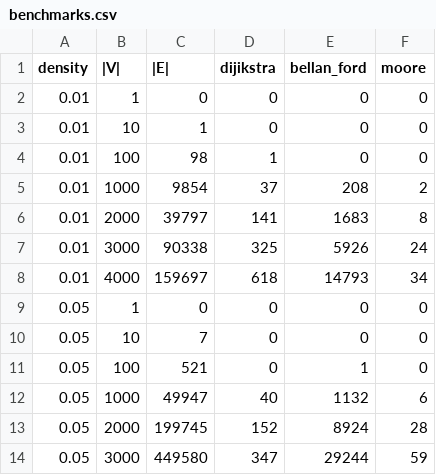
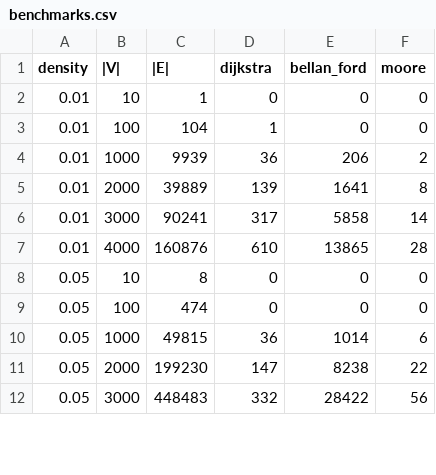
Before and after one commit to GabrieleMaurina/combinatorial_optimization_project, a CSV file: SPP/benchmarks.csv, drawn as a sheet; only a part is shown; the diff covers the shown part only.

```diff
--- a/SPP/benchmarks.csv
+++ b/SPP/benchmarks.csv
@@ -1,14 +1,12 @@
-density,|V|,|E|,dijikstra,bellan_ford,moore
-0.01,1,0,0,0,0
+density,|V|,|E|,dijkstra,bellan_ford,moore
 0.01,10,1,0,0,0
-0.01,100,98,1,0,0
-0.01,1000,9854,37,208,2
-0.01,2000,39797,141,1683,8
-0.01,3000,90338,325,5926,24
-0.01,4000,159697,618,14793,34
-0.05,1,0,0,0,0
-0.05,10,7,0,0,0
-0.05,100,521,0,1,0
-0.05,1000,49947,40,1132,6
-0.05,2000,199745,152,8924,28
-0.05,3000,449580,347,29244,59
+0.01,100,104,1,0,0
+0.01,1000,9939,36,206,2
+0.01,2000,39889,139,1641,8
+0.01,3000,90241,317,5858,14
+0.01,4000,160876,610,13865,28
+0.05,10,8,0,0,0
+0.05,100,474,0,0,0
+0.05,1000,49815,36,1014,6
+0.05,2000,199230,147,8238,22
+0.05,3000,448483,332,28422,56
```
Also changed, not shown: 1 removed row and 23 edited cells elsewhere in this file, 9 other files.
